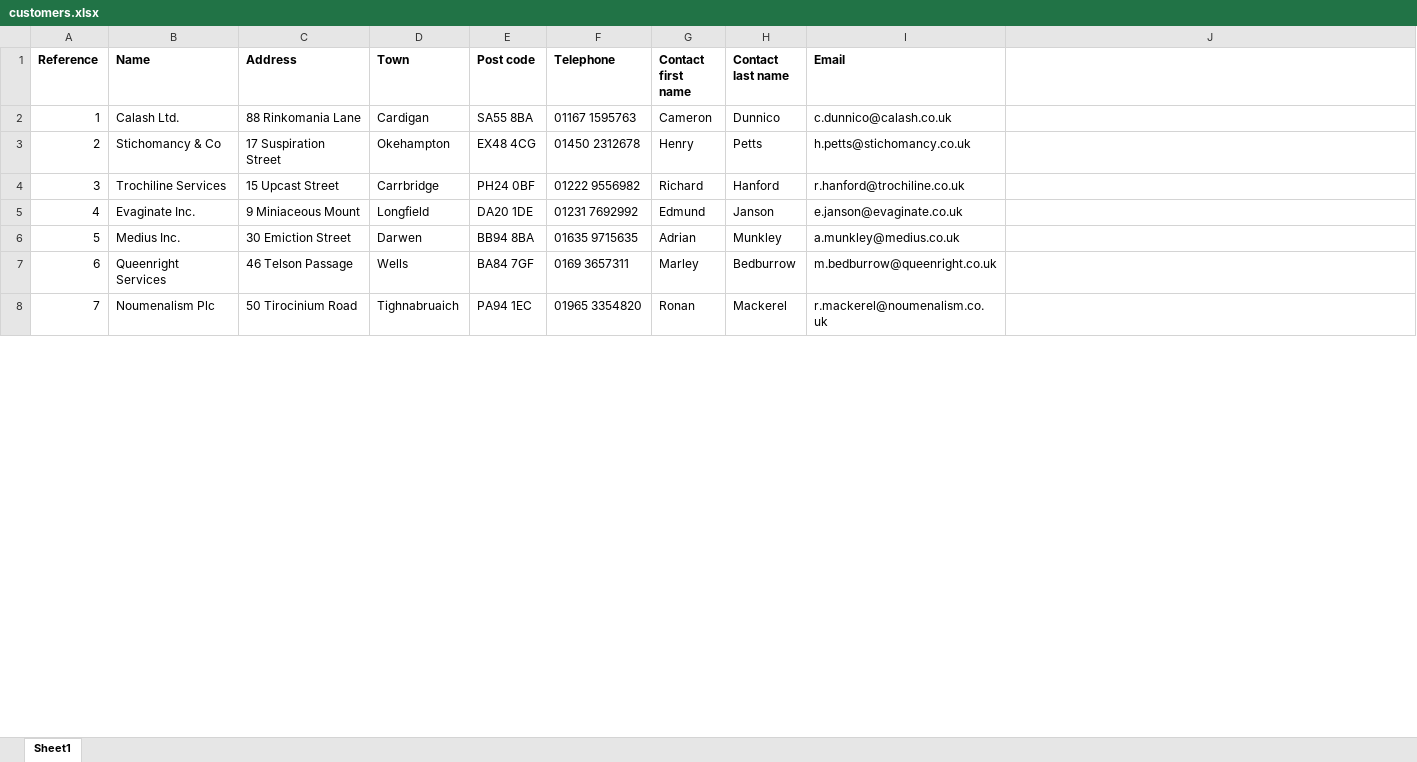
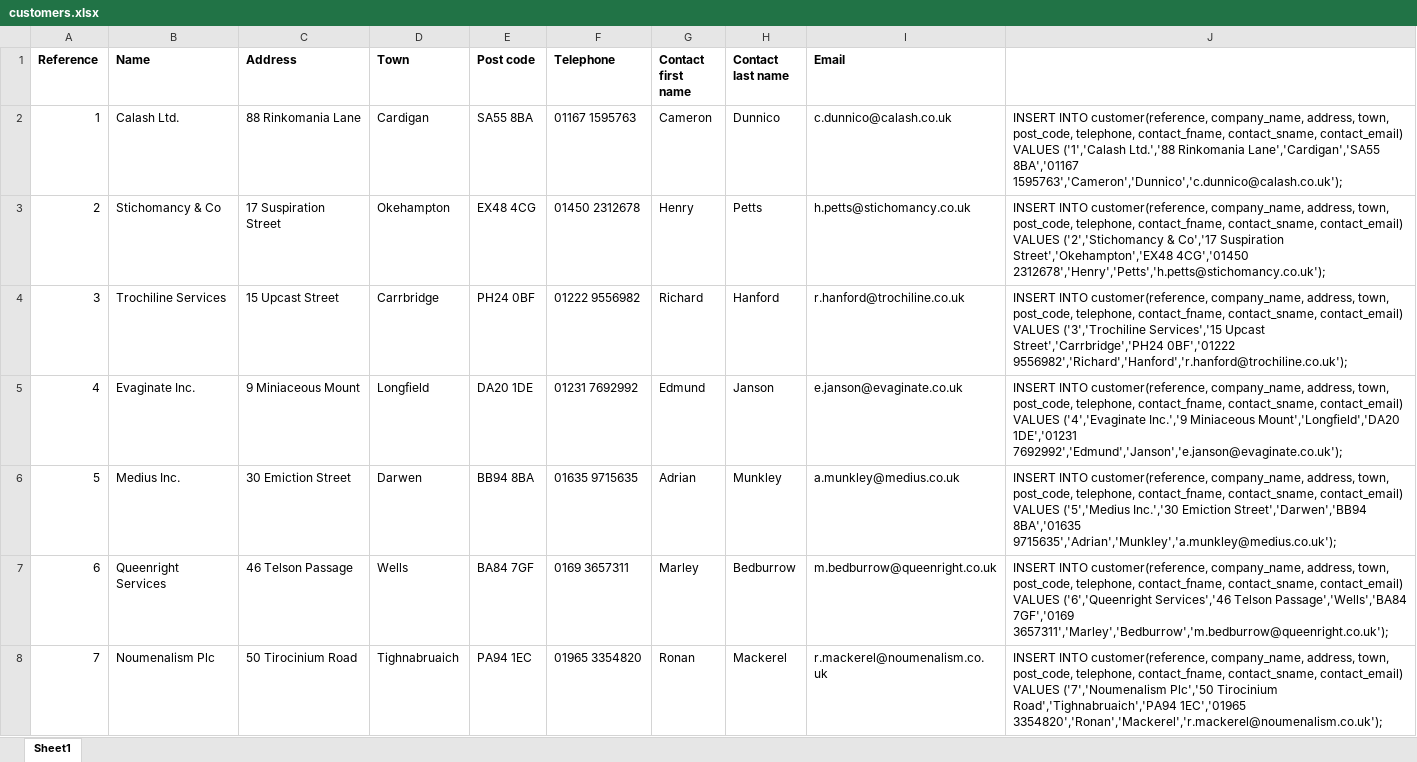
Before and after one commit to orests1/haulage-company-sql-cw, an Excel workbook: customers.xlsx, sheet Sheet1, drawn as a sheet; only a part is shown; values as stored, in another font and other column widths than the file's, no borders; the diff covers the shown part only; the diff names each change by its address in the sheet, - before the commit and + after, or states it on an @@ line.

```diff
--- a/customers.xlsx (sheet Sheet1)
+++ b/customers.xlsx (sheet Sheet1)
-J2: (empty)
+J2: INSERT INTO customer(reference, company_name, address, town, post_code, telephone, contact_fname, contact_sname, contact_email) VALUES ('1','Calash Ltd.','88 Rinkomania Lane','Cardigan','SA55 8BA','01167 1595763','Cameron','Dunnico','c.dunnico@calash.co.uk');
-J3: (empty)
+J3: INSERT INTO customer(reference, company_name, address, town, post_code, telephone, contact_fname, contact_sname, contact_email) VALUES ('2','Stichomancy & Co','17 Suspiration Street','Okehampton','EX48 4CG','01450 2312678','Henry','Petts','h.petts@stichomancy.co.uk');
-J4: (empty)
+J4: INSERT INTO customer(reference, company_name, address, town, post_code, telephone, contact_fname, contact_sname, contact_email) VALUES ('3','Trochiline Services','15 Upcast Street','Carrbridge','PH24 0BF','01222 9556982','Richard','Hanford','r.hanford@trochiline.co.uk');
-J5: (empty)
+J5: INSERT INTO customer(reference, company_name, address, town, post_code, telephone, contact_fname, contact_sname, contact_email) VALUES ('4','Evaginate Inc.','9 Miniaceous Mount','Longfield','DA20 1DE','01231 7692992','Edmund','Janson','e.janson@evaginate.co.uk');
-J6: (empty)
+J6: INSERT INTO customer(reference, company_name, address, town, post_code, telephone, contact_fname, contact_sname, contact_email) VALUES ('5','Medius Inc.','30 Emiction Street','Darwen','BB94 8BA','01635 9715635','Adrian','Munkley','a.munkley@medius.co.uk');
-J7: (empty)
+J7: INSERT INTO customer(reference, company_name, address, town, post_code, telephone, contact_fname, contact_sname, contact_email) VALUES ('6','Queenright Services','46 Telson Passage','Wells','BA84 7GF','0169 3657311','Marley','Bedburrow','m.bedburrow@queenright.co.uk');
-J8: (empty)
+J8: INSERT INTO customer(reference, company_name, address, town, post_code, telephone, contact_fname, contact_sname, contact_email) VALUES ('7','Noumenalism Plc','50 Tirocinium Road','Tighnabruaich','PA94 1EC','01965 3354820','Ronan','Mackerel','r.mackerel@noumenalism.co.uk');
```
Also changed, not shown: 293 edited cells elsewhere in this sheet, 2 other files.
